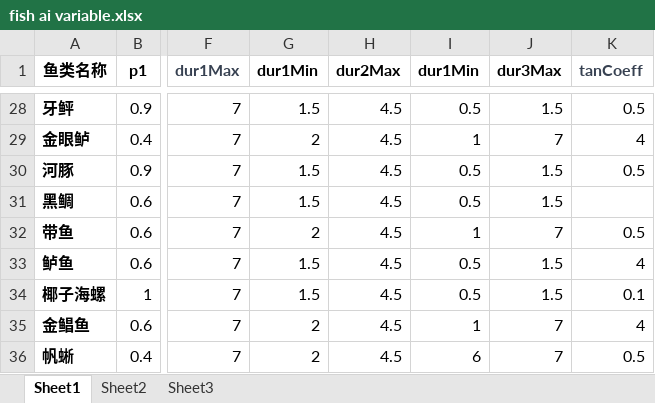
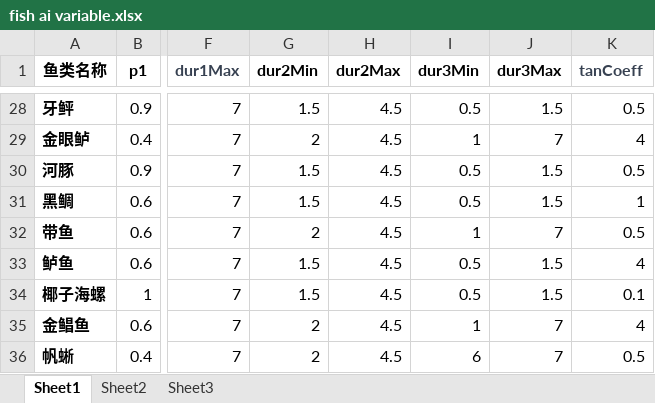
Before and after one commit to klock6650/fish-demo, an Excel workbook: fish ai variable.xlsx, sheet Sheet1, drawn as a sheet; only a part is shown, gaps mark what is left out; values as stored, in another font and other column widths than the file's, no borders; the diff names each change by its address in the sheet, - before the commit and + after, or states it on an @@ line.

Commit message:
更新

```diff
--- a/fish ai variable.xlsx (sheet Sheet1)
+++ b/fish ai variable.xlsx (sheet Sheet1)
-G1: dur1Min
+G1: dur2Min
-I1: dur1Min
+I1: dur3Min
-K31 (tanCoeff): (empty)
+K31 (tanCoeff): 1
```
